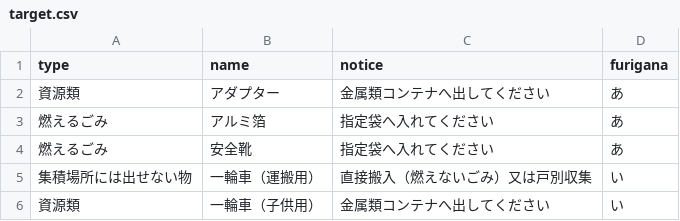
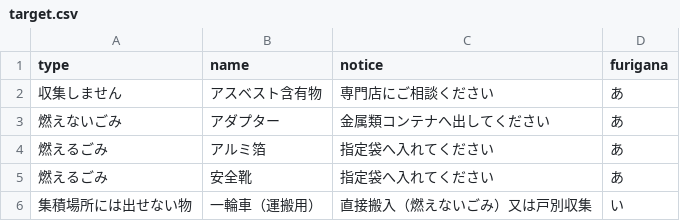
Before and after one commit to shimasho/5374, a CSV file: data/target.csv, drawn as a sheet; only a part is shown; the shorter side is filled out with more unchanged rows.

Commit message:
Update target.csv

```diff
--- a/data/target.csv
+++ b/data/target.csv
@@ -1,3 +1,4 @@
 type,name,notice,furigana
-資源類,アダプター,金属類コンテナへ出してください,あ
+収集しません,アスベスト含有物,専門店にご相談ください,あ
+燃えないごみ,アダプター,金属類コンテナへ出してください,あ
 燃えるごみ,アルミ箔,指定袋へ入れてください,あ
```
